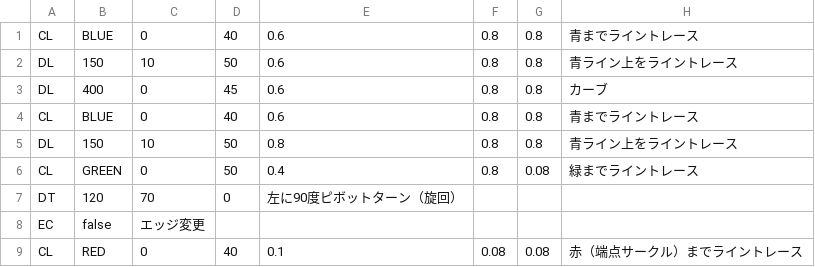
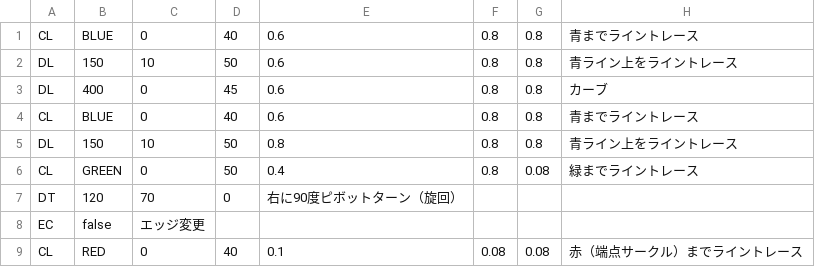
Before and after one commit to KatLab-MiyazakiUniv/etrobocon2022, a CSV file: datafiles/ToEndPointRight.csv, drawn as a sheet.

Commit message:
refactor:コメントの修正

```diff
--- a/datafiles/ToEndPointRight.csv
+++ b/datafiles/ToEndPointRight.csv
@@ -6,3 +6,3 @@ DL,150,10,50,0.8,0.8,0.8,青ライン上をライントレース
 CL,GREEN,0,50,0.4,0.8,0.08,緑までライントレース
-DT,120,70,0,左に90度ピボットターン（旋回）
+DT,120,70,0,右に90度ピボットターン（旋回）
 EC,false,エッジ変更
```
